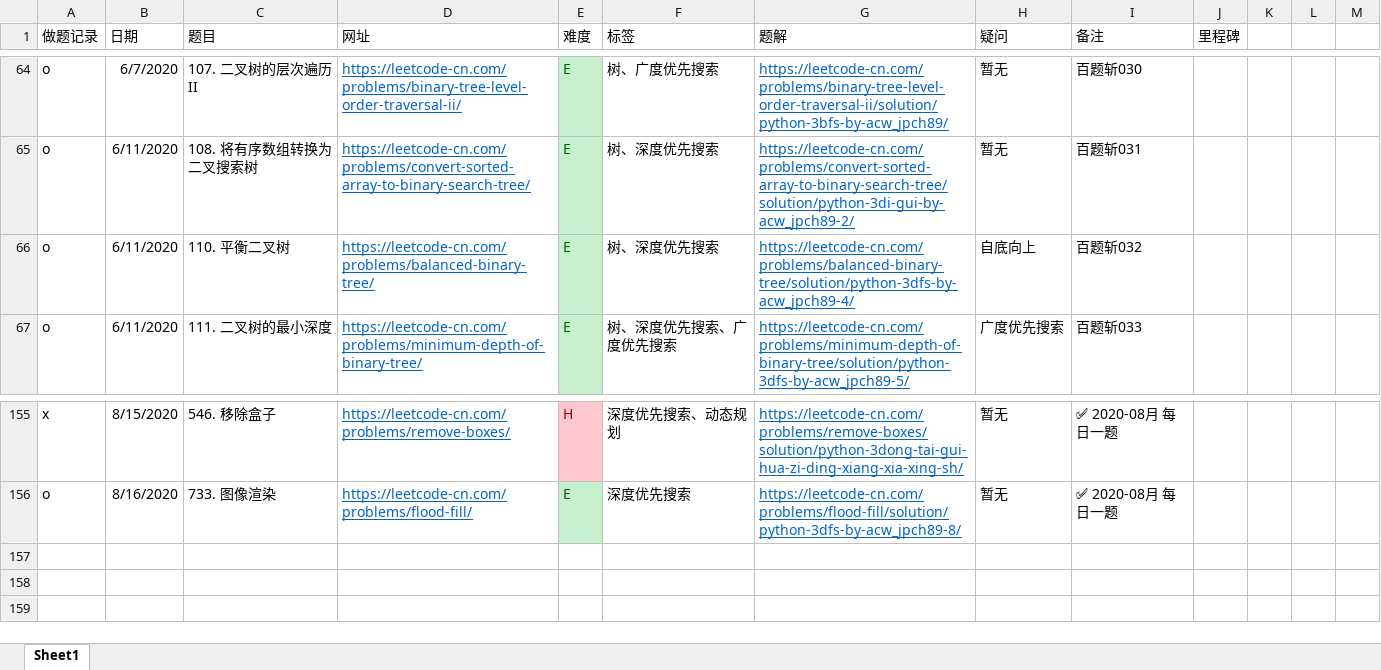
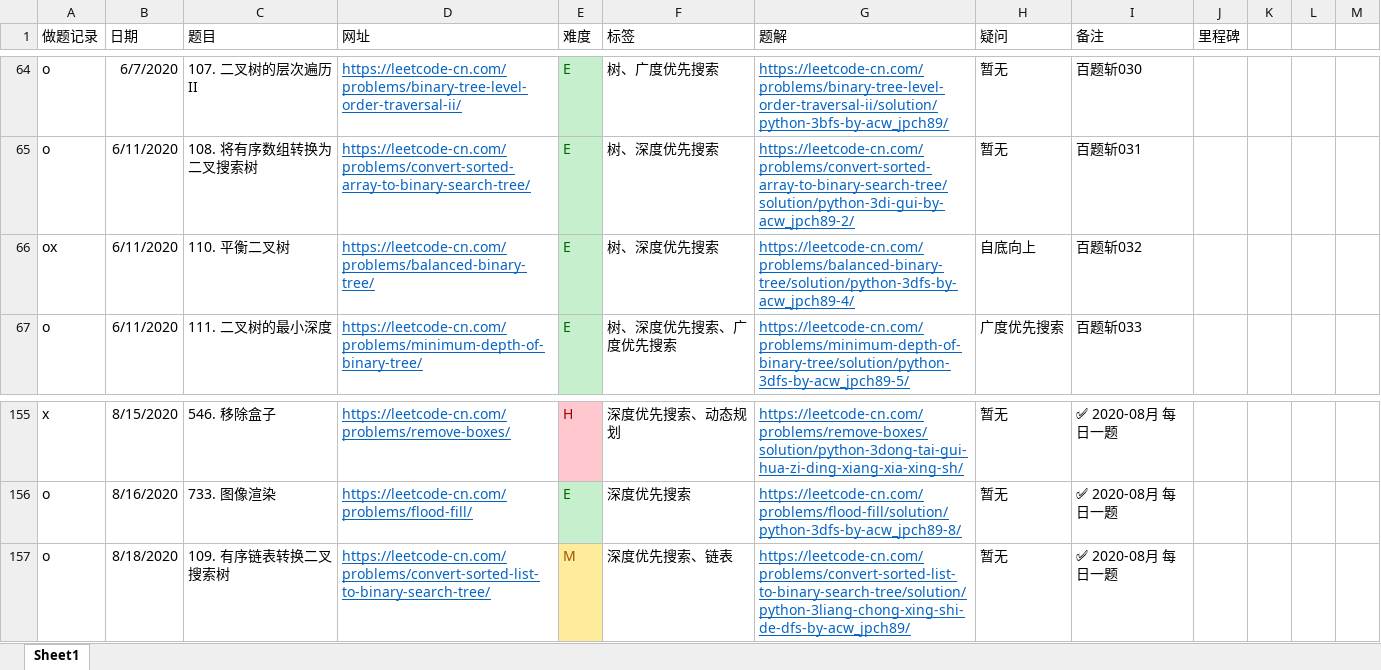
Before and after one commit to jpch89/leetcode, an Excel workbook: 做题记录.xlsx, sheet Sheet1, drawn as a sheet; only a part is shown, gaps mark what is left out; values as stored, in another font and other column widths than the file's, no borders; the diff names each change by its address in the sheet, - before the commit and + after, or states it on an @@ line.

```diff
--- a/做题记录.xlsx (sheet Sheet1)
+++ b/做题记录.xlsx (sheet Sheet1)
-A66 (做题记录): o
+A66 (做题记录): ox
+row 157: o | 8/18/2020 | 109. 有序链表转换二叉搜索树 | https://leetcode-cn.com/problems/convert-sorted-list-to-binary-search-tree/ | M | 深度优先搜索、链表 | https://leetcode-cn.com/problems/convert-sorted-list-to-binary-search-tree/solution/python-3liang-chong-xing-shi-de-dfs-by-acw_jpch89/ | 暂无 | ✅ 2020-08月 每日一题
```
Also changed, not shown: 2 other files.
